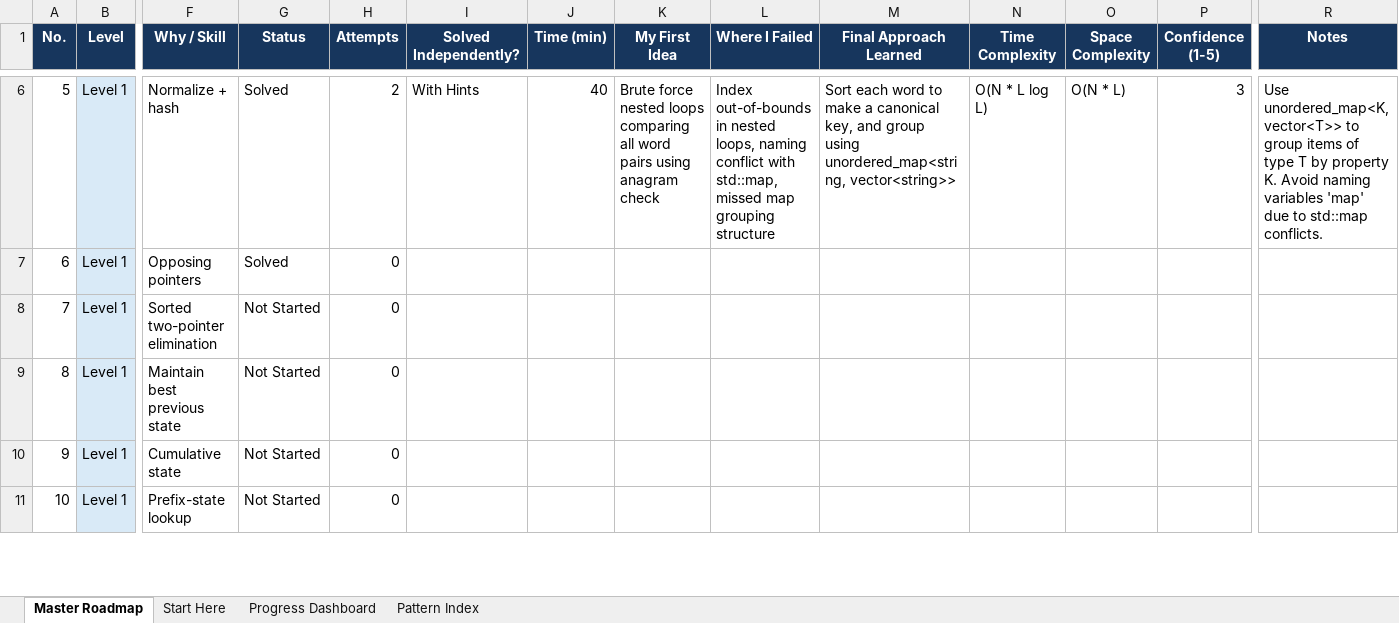
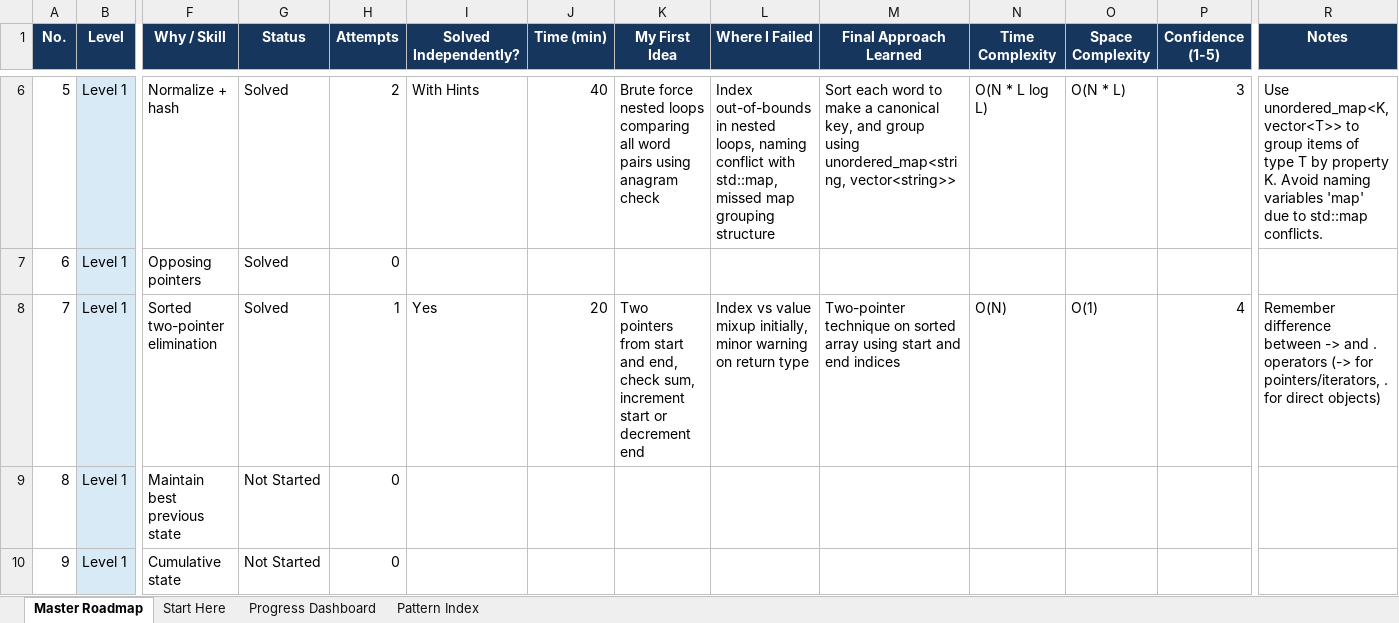
Before and after one commit to Rakmo5/DSA, an Excel workbook: DSA_Complete_Roadmap_1_to_Interview.xlsx, sheet Master Roadmap, drawn as a sheet; only a part is shown, gaps mark what is left out; the shorter side is filled out with more unchanged rows; values as stored, in another font and other column widths than the file's, no borders; the diff names each change by its address in the sheet, - before the commit and + after, or states it on an @@ line.

Commit message:
Update Two Sum II progress in Excel and README

```diff
--- a/DSA_Complete_Roadmap_1_to_Interview.xlsx (sheet Master Roadmap)
+++ b/DSA_Complete_Roadmap_1_to_Interview.xlsx (sheet Master Roadmap)
-G8 (Status): Not Started
+G8 (Status): Solved
-H8 (Attempts): 0
+H8 (Attempts): 1
-I8 (Solved Independently?): (empty)
+I8 (Solved Independently?): Yes
-J8 (Time (min)): (empty)
+J8 (Time (min)): 20
-K8 (My First Idea): (empty)
+K8 (My First Idea): Two pointers from start and end, check sum, increment start or decrement end
-L8 (Where I Failed): (empty)
+L8 (Where I Failed): Index vs value mixup initially, minor warning on return type
-M8 (Final Approach Learned): (empty)
+M8 (Final Approach Learned): Two-pointer technique on sorted array using start and end indices
-N8 (Time Complexity): (empty)
+N8 (Time Complexity): O(N)
-O8 (Space Complexity): (empty)
+O8 (Space Complexity): O(1)
-P8 (Confidence (1-5)): (empty)
+P8 (Confidence (1-5)): 4
-R8 (Notes): (empty)
+R8 (Notes): Remember difference between -> and . operators (-> for pointers/iterators, . for direct objects)
```
Also changed, not shown: 3 other files.
